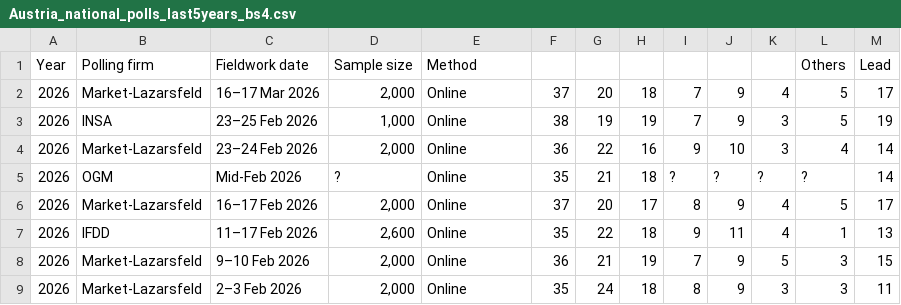
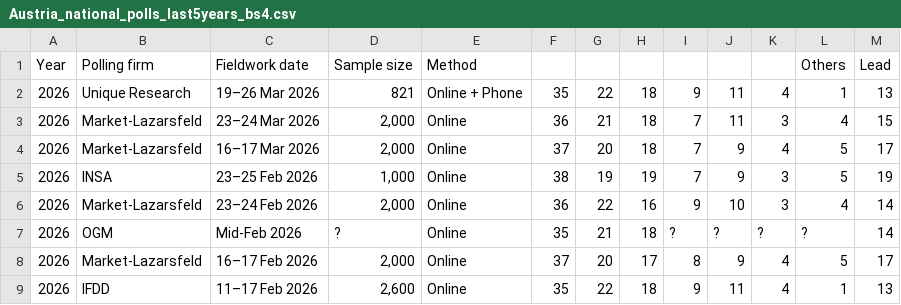
Before and after one commit to Andrevitali/PollsProject, a CSV file: Austria_national_polls_last5years_bs4.csv, drawn as a sheet; only a part is shown; the shorter side is filled out with more unchanged rows.

```diff
--- a/Austria_national_polls_last5years_bs4.csv
+++ b/Austria_national_polls_last5years_bs4.csv
@@ -1,2 +1,4 @@
 Year,Polling firm,Fieldwork date,Sample size,Method,,,,,,,Others,Lead
+2026,Unique Research,19–26 Mar 2026,821,Online + Phone,35,22,18,9,11,4,1,13
+2026,Market-Lazarsfeld,23–24 Mar 2026,"2,000",Online,36,21,18,7,11,3,4,15
 2026,Market-Lazarsfeld,16–17 Mar 2026,"2,000",Online,37,20,18,7,9,4,5,17
```
Also changed, not shown: Austria_polls_clean.csv, Germany_national_polls_last5years_bs4.csv, 4 other files.
